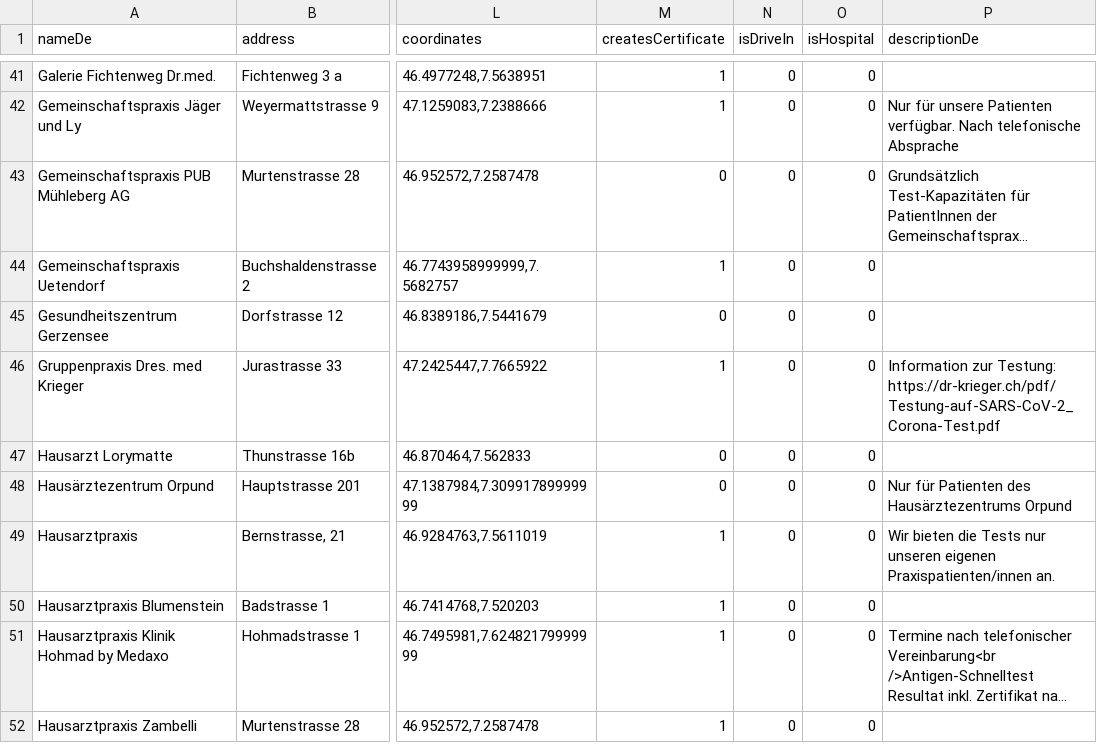
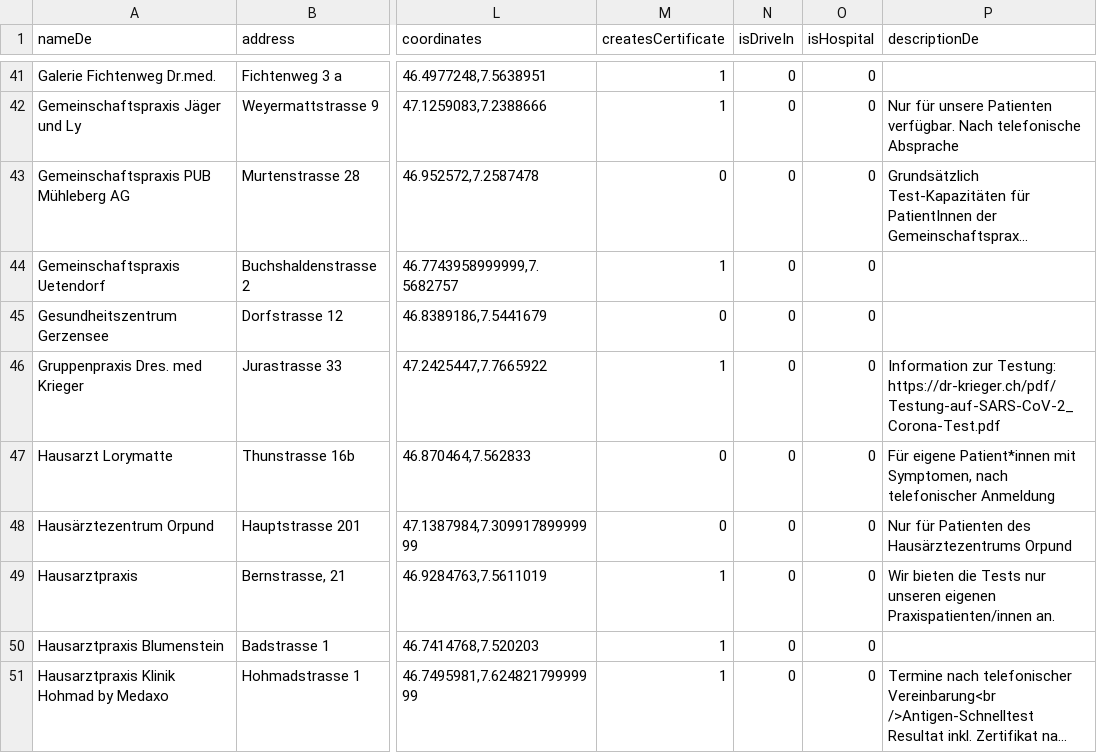
Before and after one commit to openDataBE/TestOffer, a CSV file: test_locations.csv, drawn as a sheet; only a part is shown, gaps mark what is left out; the shorter side is filled out with more unchanged rows; long unchanged cells end in …; the diff names each change by its address in the sheet, - before the commit and + after, or states it on an @@ line.

Commit message:
Update test_locations.csv

```diff
--- a/test_locations.csv
+++ b/test_locations.csv
-P47 (descriptionDe): (empty)
+P47 (descriptionDe): Für eigene Patient*innen mit Symptomen, nach telefonischer Anmeldung
```
